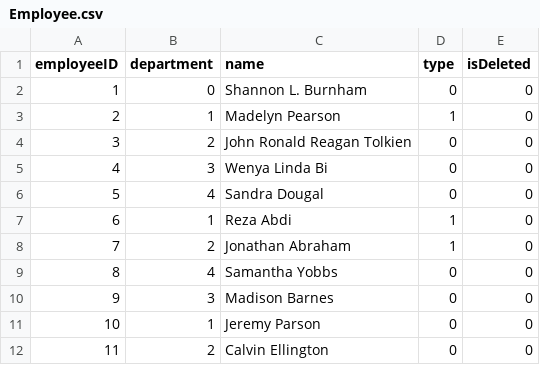
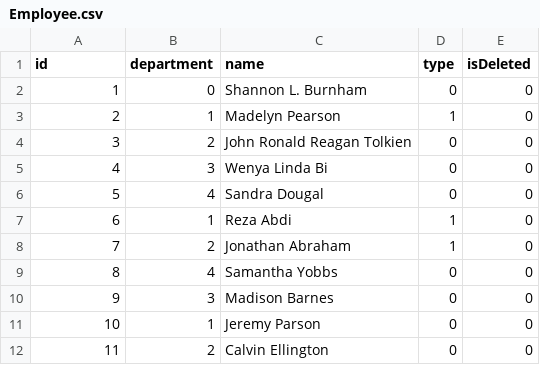
Before and after one commit to CS3733-C22-Team-E/MedicalTracking, a CSV file: MedicalTrackingApp/src/main/resources/edu/wpi/teame/csv/backup/Employee.csv, drawn as a sheet.

```diff
--- a/MedicalTrackingApp/src/main/resources/edu/wpi/teame/csv/backup/Employee.csv
+++ b/MedicalTrackingApp/src/main/resources/edu/wpi/teame/csv/backup/Employee.csv
@@ -1,2 +1,2 @@
-employeeID,department,name,type,isDeleted
+id,department,name,type,isDeleted
 1,0,Shannon L. Burnham,0,0
```
Also changed, not shown: MedicalTrackingApp/build/resources/main/edu/wpi/teame/csv/backup/Employee.csv, MedicalTrackingApp/build/resources/main/edu/wpi/teame/csv/backup/Equipment.csv, 39 other files.
